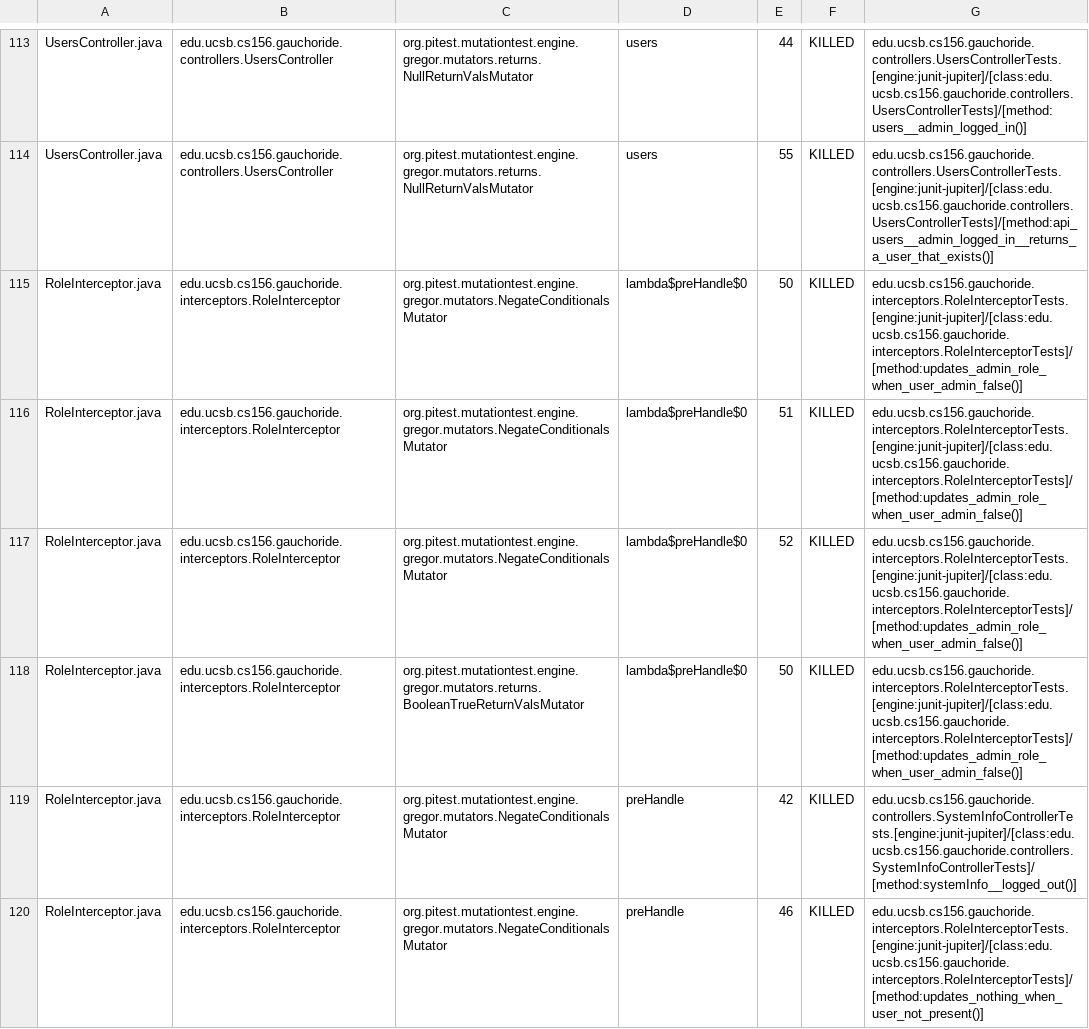
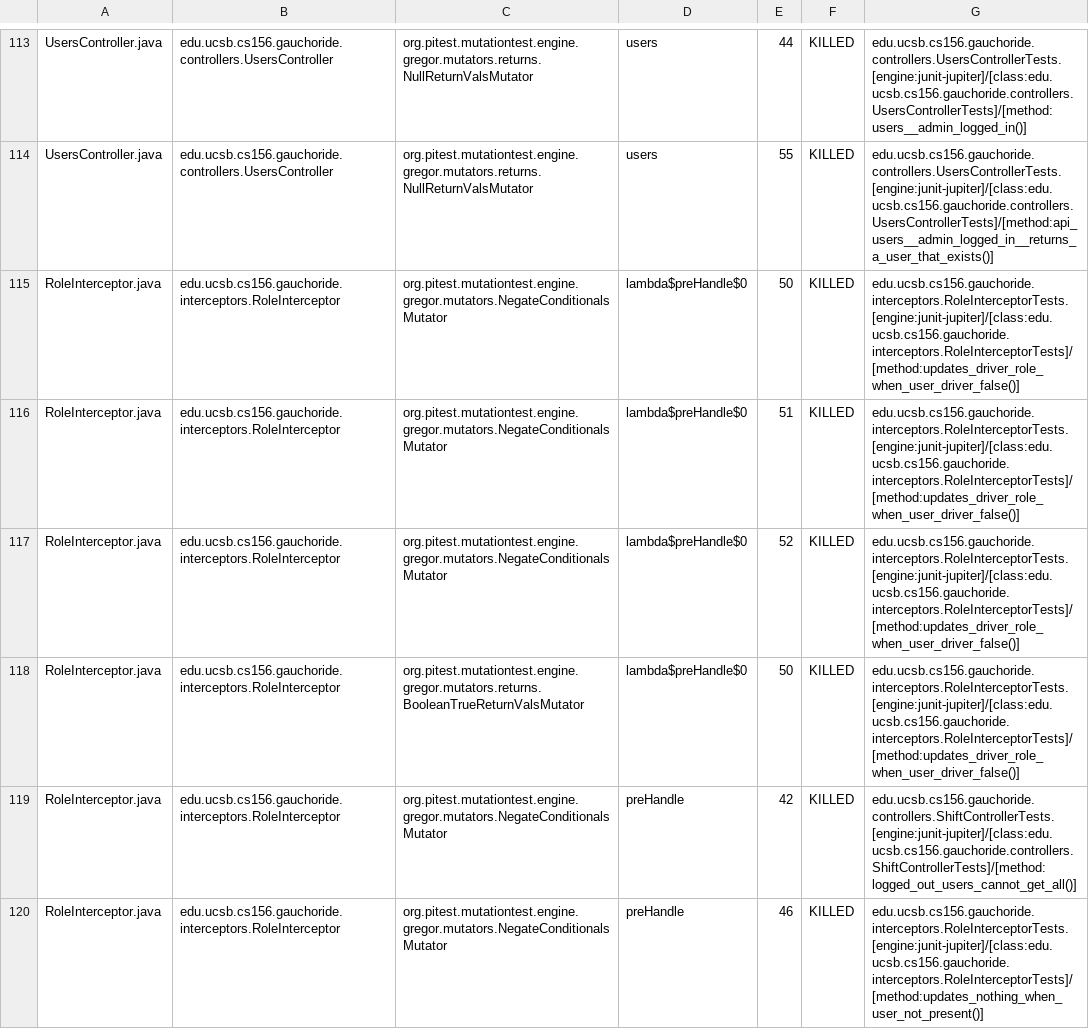
Before and after one commit to ucsb-cs156-w24/proj-gauchoride-w24-7pm-1, a CSV file: prs/39/pitest/mutations.csv, drawn as a sheet; only a part is shown, gaps mark what is left out; the diff covers the shown part only.

Commit message:
Deploying to gh-pages from @ ucsb-cs156-w24/proj-gauchoride-w24-7pm-1@cbb4ee203c0770a5c0d36d2bf3d235a8332eca0c 🚀

```diff
--- a/prs/39/pitest/mutations.csv
+++ b/prs/39/pitest/mutations.csv
@@ -114,7 +114,7 @@ UsersController.java,edu.ucsb.cs156.gauchoride.controllers.UsersController,org.p
 UsersController.java,edu.ucsb.cs156.gauchoride.controllers.UsersController,org.pitest.mutationtest.engine.gregor.mutators.returns.NullReturnValsMutator,users,55,KILLED,edu.ucsb.cs156.gauchoride.controllers.UsersControllerTests.[engine:junit-jupiter]/[class:edu.ucsb.cs156.gauchoride.controllers.UsersControllerTests]/[method:api_users__admin_logged_in__returns_a_user_that_exists()]
-RoleInterceptor.java,edu.ucsb.cs156.gauchoride.interceptors.RoleInterceptor,org.pitest.mutationtest.engine.gregor.mutators.NegateConditionalsMutator,lambda$preHandle$0,50,KILLED,edu.ucsb.cs156.gauchoride.interceptors.RoleInterceptorTests.[engine:junit-jupiter]/[class:edu.ucsb.cs156.gauchoride.interceptors.RoleInterceptorTests]/[method:updates_admin_role_when_user_admin_false()]
-RoleInterceptor.java,edu.ucsb.cs156.gauchoride.interceptors.RoleInterceptor,org.pitest.mutationtest.engine.gregor.mutators.NegateConditionalsMutator,lambda$preHandle$0,51,KILLED,edu.ucsb.cs156.gauchoride.interceptors.RoleInterceptorTests.[engine:junit-jupiter]/[class:edu.ucsb.cs156.gauchoride.interceptors.RoleInterceptorTests]/[method:updates_admin_role_when_user_admin_false()]
-RoleInterceptor.java,edu.ucsb.cs156.gauchoride.interceptors.RoleInterceptor,org.pitest.mutationtest.engine.gregor.mutators.NegateConditionalsMutator,lambda$preHandle$0,52,KILLED,edu.ucsb.cs156.gauchoride.interceptors.RoleInterceptorTests.[engine:junit-jupiter]/[class:edu.ucsb.cs156.gauchoride.interceptors.RoleInterceptorTests]/[method:updates_admin_role_when_user_admin_false()]
-RoleInterceptor.java,edu.ucsb.cs156.gauchoride.interceptors.RoleInterceptor,org.pitest.mutationtest.engine.gregor.mutators.returns.BooleanTrueReturnValsMutator,lambda$preHandle$0,50,KILLED,edu.ucsb.cs156.gauchoride.interceptors.RoleInterceptorTests.[engine:junit-jupiter]/[class:edu.ucsb.cs156.gauchoride.interceptors.RoleInterceptorTests]/[method:updates_admin_role_when_user_admin_false()]
-RoleInterceptor.java,edu.ucsb.cs156.gauchoride.interceptors.RoleInterceptor,org.pitest.mutationtest.engine.gregor.mutators.NegateConditionalsMutator,preHandle,42,KILLED,edu.ucsb.cs156.gauchoride.controllers.SystemInfoControllerTests.[engine:junit-jupiter]/[class:edu.ucsb.cs156.gauchoride.controllers.SystemInfoControllerTests]/[method:systemInfo__logged_out()]
+RoleInterceptor.java,edu.ucsb.cs156.gauchoride.interceptors.RoleInterceptor,org.pitest.mutationtest.engine.gregor.mutators.NegateConditionalsMutator,lambda$preHandle$0,50,KILLED,edu.ucsb.cs156.gauchoride.interceptors.RoleInterceptorTests.[engine:junit-jupiter]/[class:edu.ucsb.cs156.gauchoride.interceptors.RoleInterceptorTests]/[method:updates_driver_role_when_user_driver_false()]
+RoleInterceptor.java,edu.ucsb.cs156.gauchoride.interceptors.RoleInterceptor,org.pitest.mutationtest.engine.gregor.mutators.NegateConditionalsMutator,lambda$preHandle$0,51,KILLED,edu.ucsb.cs156.gauchoride.interceptors.RoleInterceptorTests.[engine:junit-jupiter]/[class:edu.ucsb.cs156.gauchoride.interceptors.RoleInterceptorTests]/[method:updates_driver_role_when_user_driver_false()]
+RoleInterceptor.java,edu.ucsb.cs156.gauchoride.interceptors.RoleInterceptor,org.pitest.mutationtest.engine.gregor.mutators.NegateConditionalsMutator,lambda$preHandle$0,52,KILLED,edu.ucsb.cs156.gauchoride.interceptors.RoleInterceptorTests.[engine:junit-jupiter]/[class:edu.ucsb.cs156.gauchoride.interceptors.RoleInterceptorTests]/[method:updates_driver_role_when_user_driver_false()]
+RoleInterceptor.java,edu.ucsb.cs156.gauchoride.interceptors.RoleInterceptor,org.pitest.mutationtest.engine.gregor.mutators.returns.BooleanTrueReturnValsMutator,lambda$preHandle$0,50,KILLED,edu.ucsb.cs156.gauchoride.interceptors.RoleInterceptorTests.[engine:junit-jupiter]/[class:edu.ucsb.cs156.gauchoride.interceptors.RoleInterceptorTests]/[method:updates_driver_role_when_user_driver_false()]
+RoleInterceptor.java,edu.ucsb.cs156.gauchoride.interceptors.RoleInterceptor,org.pitest.mutationtest.engine.gregor.mutators.NegateConditionalsMutator,preHandle,42,KILLED,edu.ucsb.cs156.gauchoride.controllers.ShiftControllerTests.[engine:junit-jupiter]/[class:edu.ucsb.cs156.gauchoride.controllers.ShiftControllerTests]/[method:logged_out_users_cannot_get_all()]
 RoleInterceptor.java,edu.ucsb.cs156.gauchoride.interceptors.RoleInterceptor,org.pitest.mutationtest.engine.gregor.mutators.NegateConditionalsMutator,preHandle,46,KILLED,edu.ucsb.cs156.gauchoride.interceptors.RoleInterceptorTests.[engine:junit-jupiter]/[class:edu.ucsb.cs156.gauchoride.interceptors.RoleInterceptorTests]/[method:updates_nothing_when_user_not_present()]
```
Also changed, not shown: 21 edited cells elsewhere in this file, 16 other files.
